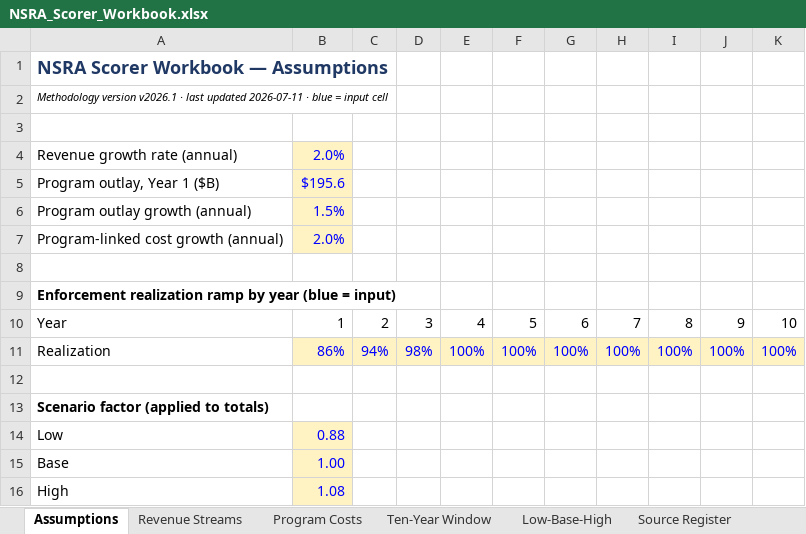
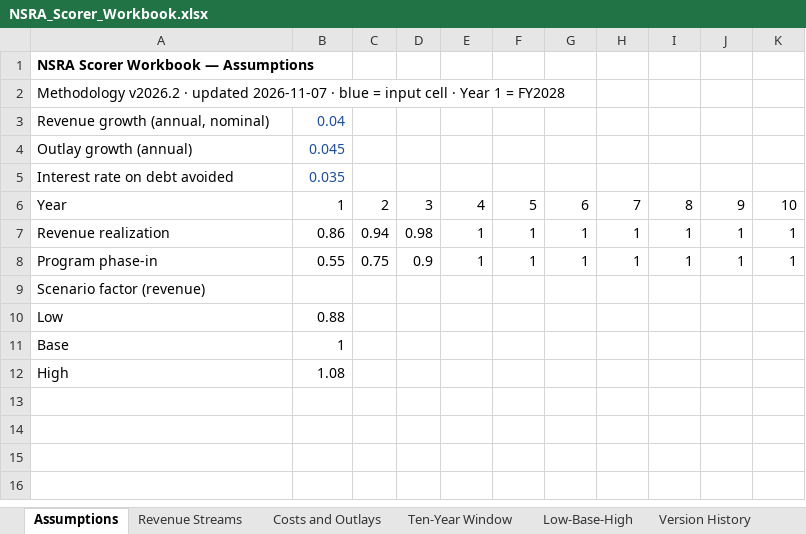
Before and after one commit to americanvault/theamericandeal, an Excel workbook: data/NSRA_Scorer_Workbook.xlsx, sheet Assumptions, drawn as a sheet; values as stored, in another font and other column widths than the file's, no borders; removed rows and columns are numbered as before the commit, all else as after; the diff names each change by its address in the sheet, - before the commit and + after, or states it on an @@ line.

```diff
--- a/data/NSRA_Scorer_Workbook.xlsx (sheet Assumptions)
+++ b/data/NSRA_Scorer_Workbook.xlsx (sheet Assumptions)
-sheet tab: Program Costs
+sheet tab: Costs and Outlays
-sheet tab: Source Register
-A1 text colour: #1F3864
+A1 text colour: black, text size: smaller
-A2: Methodology version v2026.1 · last updated 2026-07-11 · blue = input cell
+A2: Methodology v2026.2 · updated 2026-11-07 · blue = input cell · Year 1 = FY2028
-A2 italic: on
+A2 italic: off, text size: larger
-row 3: (empty)
+row 3: Revenue growth (annual, nominal) | 0.04
-row 4: Revenue growth rate (annual) | 2.0%
-row 5: Program outlay, Year 1 ($B) | $195.6
-row 6: Program outlay growth (annual) | 1.5%
-row 7: Program-linked cost growth (annual) | 2.0%
-row 4: (empty)
+row 4: Outlay growth (annual) | 0.045
-row 9: Enforcement realization ramp by year (blue = input)
+row 5: Interest rate on debt avoided | 0.035
-row 11: Realization | 86% | 94% | 98% | 100% | 100% | 100% | 100% | 100% | 100% | 100%
-row 7: (empty)
+row 7: Revenue realization | 0.86 | 0.94 | 0.98 | 1 | 1 | 1 | 1 | 1 | 1 | 1
+row 8: Program phase-in | 0.55 | 0.75 | 0.9 | 1 | 1 | 1 | 1 | 1 | 1 | 1
-A9: Scenario factor (applied to totals)
+A9: Scenario factor (revenue)
-A9 bold: on
+A9 bold: off
@@ B10:B12 fill: #FFF3C4 → none, text colour: #0000FF → black @@
-B11: 1.00
+B11: 1
```
Also changed, not shown: sheet Revenue Streams, sheet Costs and Outlays, sheet Ten-Year Window, sheet Low-Base-High, sheet Version History, formulas that keep their value.
